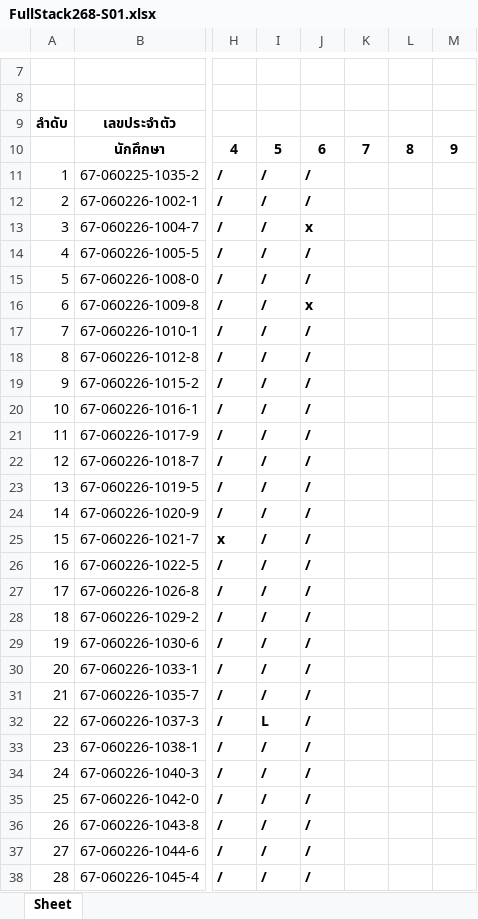
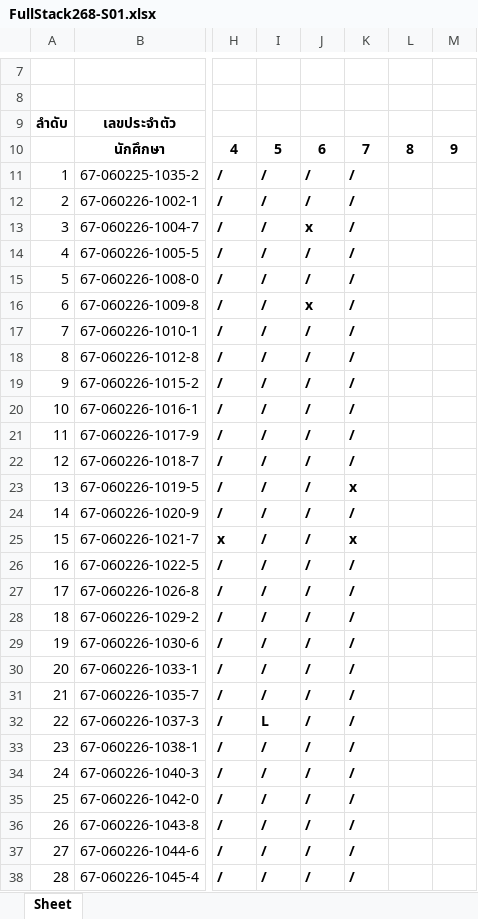
Before and after one commit to AnirachClass/fullstack-268-S01, an Excel workbook: FullStack268-S01.xlsx, sheet Sheet, drawn as a sheet; only a part is shown, gaps mark what is left out; values as stored, in another font and other column widths than the file's, no borders; the diff covers the shown part only; the diff names each change by its address in the sheet, - before the commit and + after, or states it on an @@ line.

Commit message:
checkname

```diff
--- a/FullStack268-S01.xlsx (sheet Sheet)
+++ b/FullStack268-S01.xlsx (sheet Sheet)
-K11:K22: (empty)
+K11:K22: /
-K23: (empty)
+K23: x
-K24: (empty)
+K24: /
-K25: (empty)
+K25: x
-K26:K38: (empty)
+K26:K38: /
```
Also changed, not shown: 1 edited cell elsewhere in this sheet.
